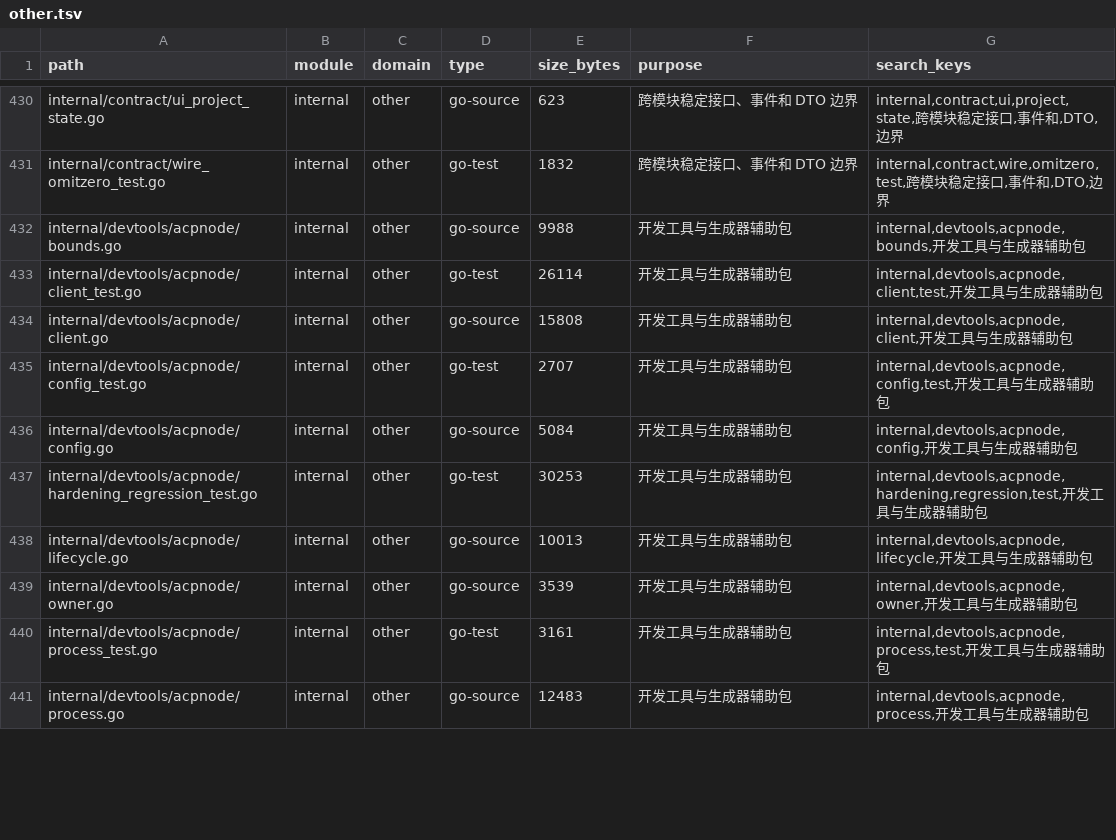
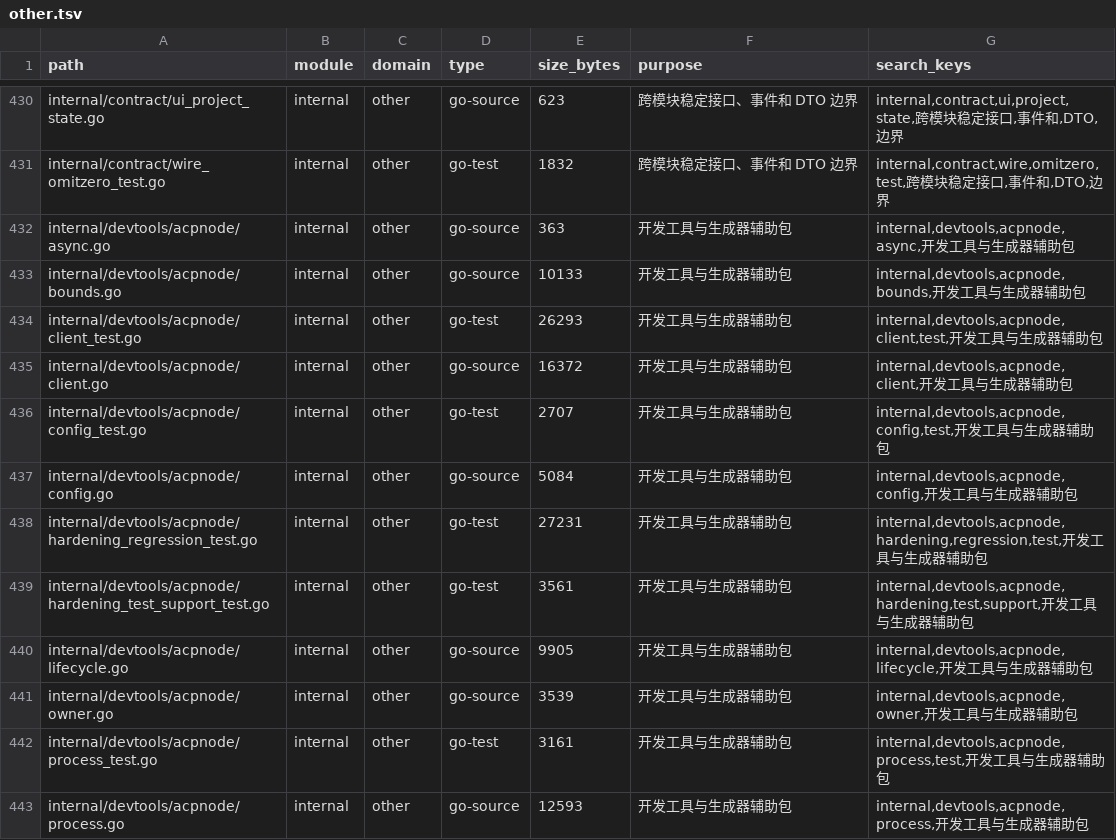
Before and after one commit to lihah111222333-cloud/Super-Dolphin-Agent-Cockpit, a TSV file: docs/doc/codemap/project-map/index/other.tsv, drawn as a sheet; only a part is shown, gaps mark what is left out; the diff covers the shown part only.

```diff
--- a/docs/doc/codemap/project-map/index/other.tsv
+++ b/docs/doc/codemap/project-map/index/other.tsv
@@ -431,11 +431,13 @@ internal/contract/ui_project_state.go	internal	other	go-source	623	跨模块稳
 internal/contract/wire_omitzero_test.go	internal	other	go-test	1832	跨模块稳定接口、事件和 DTO 边界	internal,contract,wire,omitzero,test,跨模块稳定接口,事件和,DTO,边界
-internal/devtools/acpnode/bounds.go	internal	other	go-source	9988	开发工具与生成器辅助包	internal,devtools,acpnode,bounds,开发工具与生成器辅助包
-internal/devtools/acpnode/client_test.go	internal	other	go-test	26114	开发工具与生成器辅助包	internal,devtools,acpnode,client,test,开发工具与生成器辅助包
-internal/devtools/acpnode/client.go	internal	other	go-source	15808	开发工具与生成器辅助包	internal,devtools,acpnode,client,开发工具与生成器辅助包
+internal/devtools/acpnode/async.go	internal	other	go-source	363	开发工具与生成器辅助包	internal,devtools,acpnode,async,开发工具与生成器辅助包
+internal/devtools/acpnode/bounds.go	internal	other	go-source	10133	开发工具与生成器辅助包	internal,devtools,acpnode,bounds,开发工具与生成器辅助包
+internal/devtools/acpnode/client_test.go	internal	other	go-test	26293	开发工具与生成器辅助包	internal,devtools,acpnode,client,test,开发工具与生成器辅助包
+internal/devtools/acpnode/client.go	internal	other	go-source	16372	开发工具与生成器辅助包	internal,devtools,acpnode,client,开发工具与生成器辅助包
 internal/devtools/acpnode/config_test.go	internal	other	go-test	2707	开发工具与生成器辅助包	internal,devtools,acpnode,config,test,开发工具与生成器辅助包
 internal/devtools/acpnode/config.go	internal	other	go-source	5084	开发工具与生成器辅助包	internal,devtools,acpnode,config,开发工具与生成器辅助包
-internal/devtools/acpnode/hardening_regression_test.go	internal	other	go-test	30253	开发工具与生成器辅助包	internal,devtools,acpnode,hardening,regression,test,开发工具与生成器辅助包
-internal/devtools/acpnode/lifecycle.go	internal	other	go-source	10013	开发工具与生成器辅助包	internal,devtools,acpnode,lifecycle,开发工具与生成器辅助包
+internal/devtools/acpnode/hardening_regression_test.go	internal	other	go-test	27231	开发工具与生成器辅助包	internal,devtools,acpnode,hardening,regression,test,开发工具与生成器辅助包
+internal/devtools/acpnode/hardening_test_support_test.go	internal	other	go-test	3561	开发工具与生成器辅助包	internal,devtools,acpnode,hardening,test,support,开发工具与生成器辅助包
+internal/devtools/acpnode/lifecycle.go	internal	other	go-source	9905	开发工具与生成器辅助包	internal,devtools,acpnode,lifecycle,开发工具与生成器辅助包
 internal/devtools/acpnode/owner.go	internal	other	go-source	3539	开发工具与生成器辅助包	internal,devtools,acpnode,owner,开发工具与生成器辅助包
 internal/devtools/acpnode/process_test.go	internal	other	go-test	3161	开发工具与生成器辅助包	internal,devtools,acpnode,process,test,开发工具与生成器辅助包
-internal/devtools/acpnode/process.go	internal	other	go-source	12483	开发工具与生成器辅助包	internal,devtools,acpnode,process,开发工具与生成器辅助包
+internal/devtools/acpnode/process.go	internal	other	go-source	12593	开发工具与生成器辅助包	internal,devtools,acpnode,process,开发工具与生成器辅助包
```
Also changed, not shown: 4 added rows and 16 edited cells elsewhere in this file, docs/doc/codemap/project-map/index/platform-provider.tsv, 3 other files.
